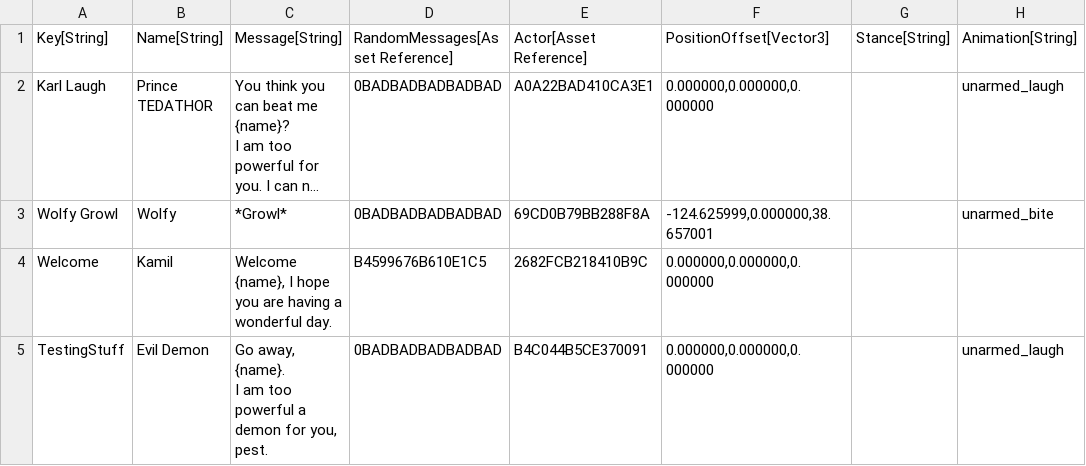
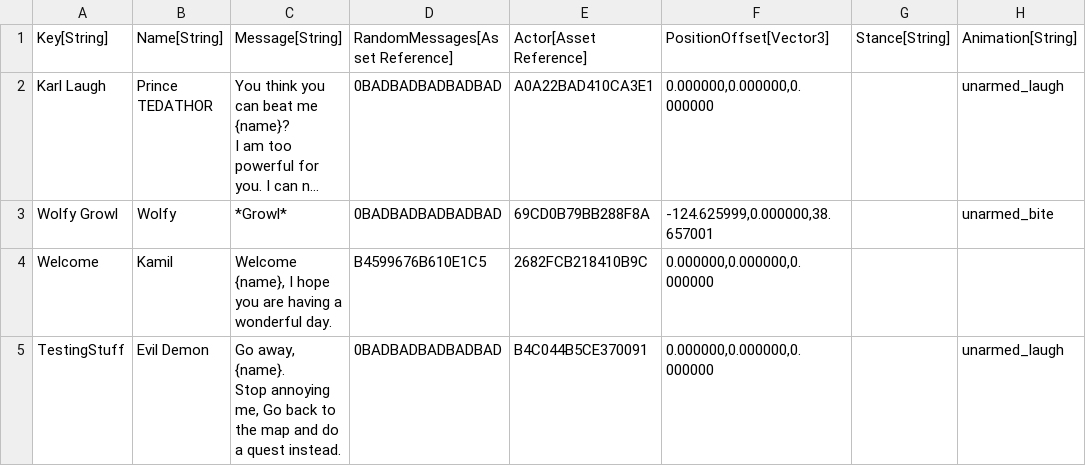
Before and after one commit to standardcombo/LootMMO, a CSV file: Framework/Data/DataTables/Talking Heads.csv, drawn as a sheet; only a part is shown; long unchanged cells end in …; ↵ is a line break in a cell; the diff names each change by its address in the sheet, - before the commit and + after, or states it on an @@ line.

Commit message:
Added two quests, to learn the system
Added two quests to the system, for testing purposes, if you 've already completed the initial quests, Create a new character to test it out.

Implemented the Talking heads cc into the quest chain successfully

```diff
--- a/Framework/Data/DataTables/Talking Heads.csv
+++ b/Framework/Data/DataTables/Talking Heads.csv
-C5 (Message[String]): …away, {name}. ↵ I am too powerful a demon for you, pest.
+C5 (Message[String]): …away, {name}. ↵ Stop annoying me, Go back to the map and do a quest instead.
```
Also changed, not shown: Framework/Data/DataTables/QuestMetadata.csv, Framework/Data/DataTables/QuestObjectives.csv, 11 other files.
